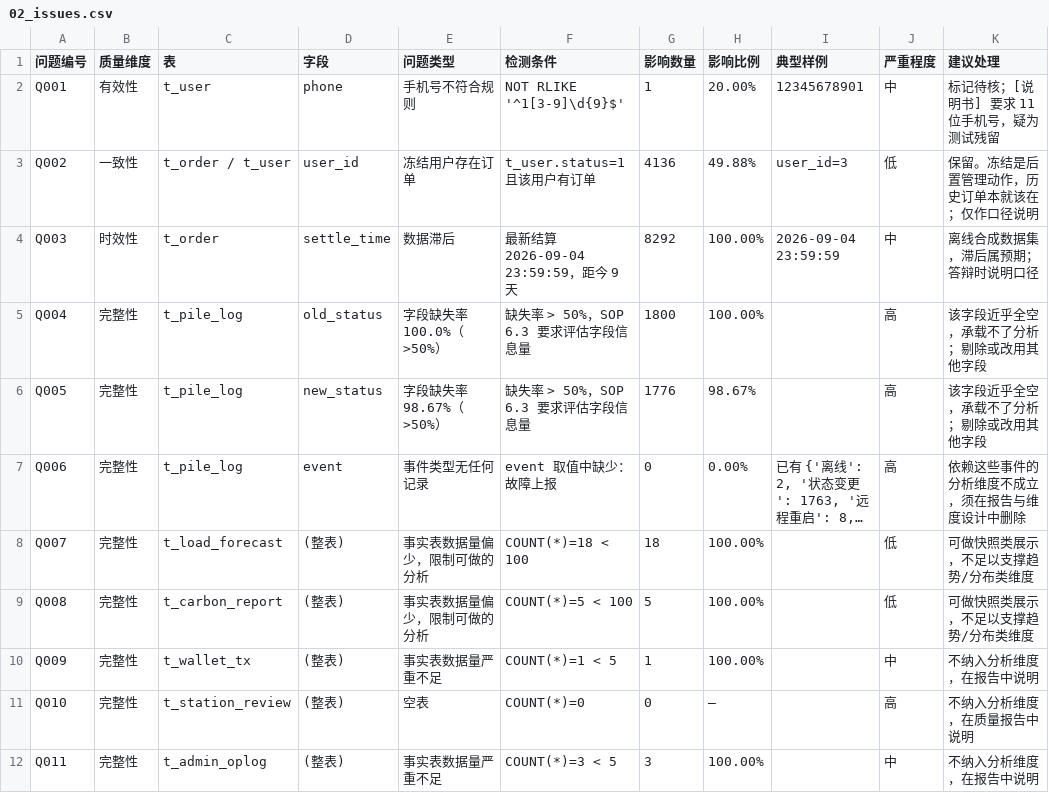
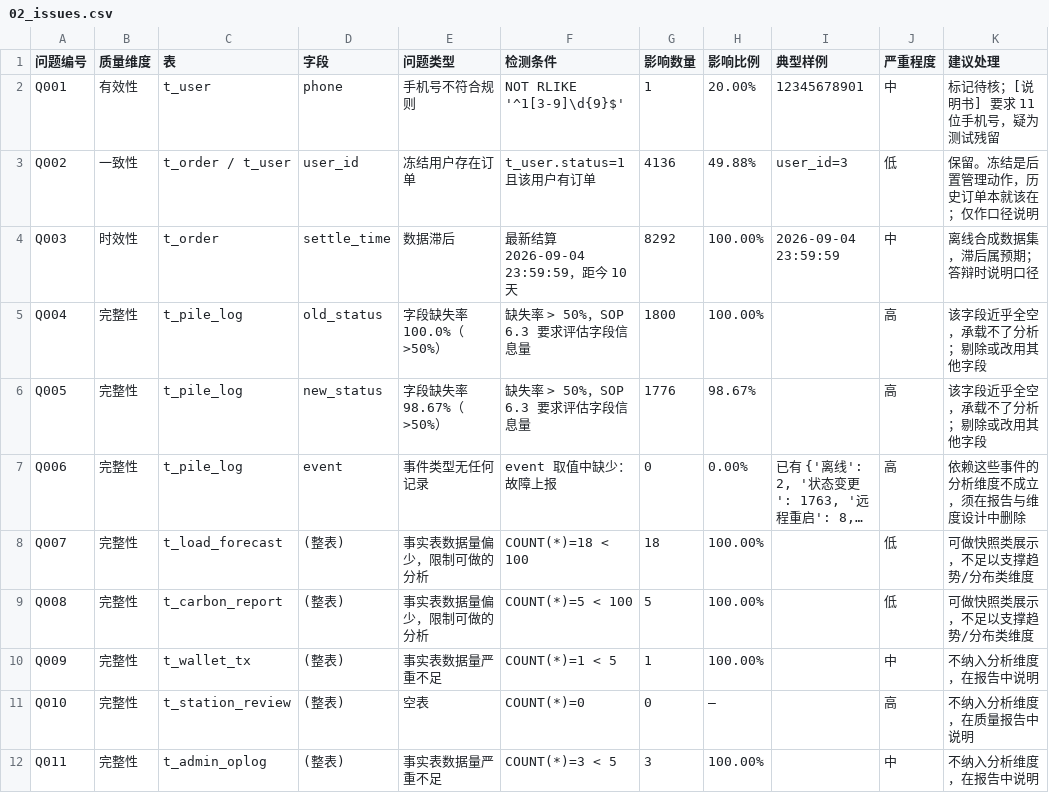
Before and after one commit to ListenSnow405/ev-charging-platform, a CSV file: bigdata/quality/02_issues.csv, drawn as a sheet; long unchanged cells end in ….

```diff
--- a/bigdata/quality/02_issues.csv
+++ b/bigdata/quality/02_issues.csv
@@ -3,3 +3,3 @@ Q001,有效性,t_user,phone,手机号不符合规则,NOT RLIKE '^1[3-9]\d{9}$',1
 Q002,一致性,t_order / t_user,user_id,冻结用户存在订单,t_user.status=1 且该用户有订单,4136,49.88%,user_id=3,低,保留。冻结是后置管理动作，历史订单本就该在；仅作口径说明
-Q003,时效性,t_order,settle_time,数据滞后,最新结算 2026-09-04 23:59:59，距今 9 天,8292,100.00%,2026-09-04 23:59:59,中,离线合成数据集，滞后属预期；答辩时说明口径
+Q003,时效性,t_order,settle_time,数据滞后,最新结算 2026-09-04 23:59:59，距今 10 天,8292,100.00%,2026-09-04 23:59:59,中,离线合成数据集，滞后属预期；答辩时说明口径
 Q004,完整性,t_pile_log,old_status,字段缺失率 100.0%（>50%）,缺失率 > 50%，SOP 6.3 要求评估字段信息量,1800,100.00%,,高,该字段近乎全空，承载不了分析；剔除或改用其他字段
```
Also changed, not shown: 17 other files.
